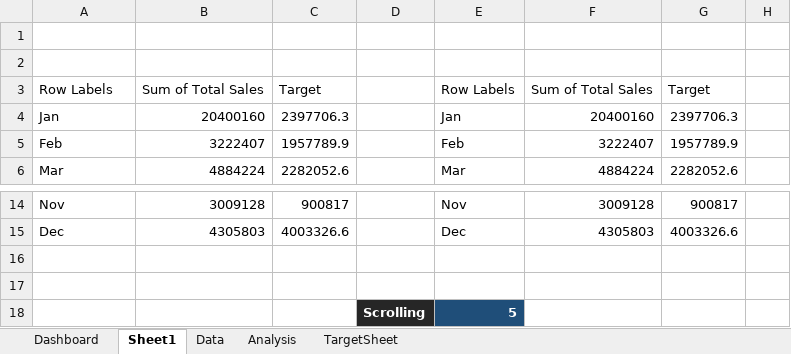
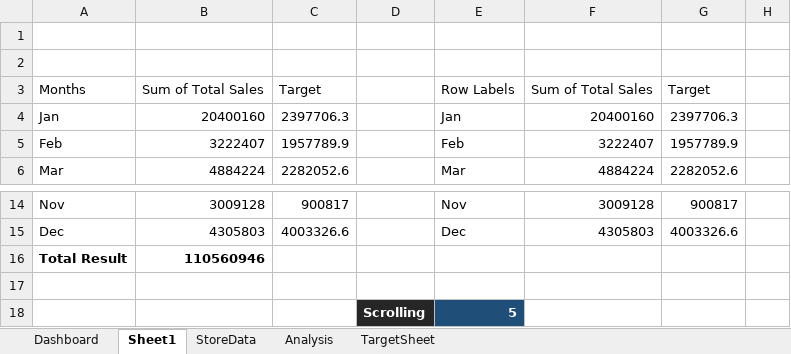
Before and after one commit to Kamalabot/dashboard_Designs, an Excel workbook: 2019 to 2020 Dashboard.xlsx, sheet Sheet1, drawn as a sheet; only a part is shown, gaps mark what is left out; values as stored, in another font and other column widths than the file's, no borders; charts and pictures not drawn; the diff names each change by its address in the sheet, - before the commit and + after, or states it on an @@ line.

```diff
--- a/2019 to 2020 Dashboard.xlsx (sheet Sheet1)
+++ b/2019 to 2020 Dashboard.xlsx (sheet Sheet1)
-sheet tab: Data
+sheet tab: StoreData
-A3: Row Labels
+A3: Months
-row 16: (empty)
+row 16: Total Result | 110560946
```
Also changed, not shown: sheet Analysis, sheet TargetSheet, sheet Dashboard, charts or pictures, 2 other files.
